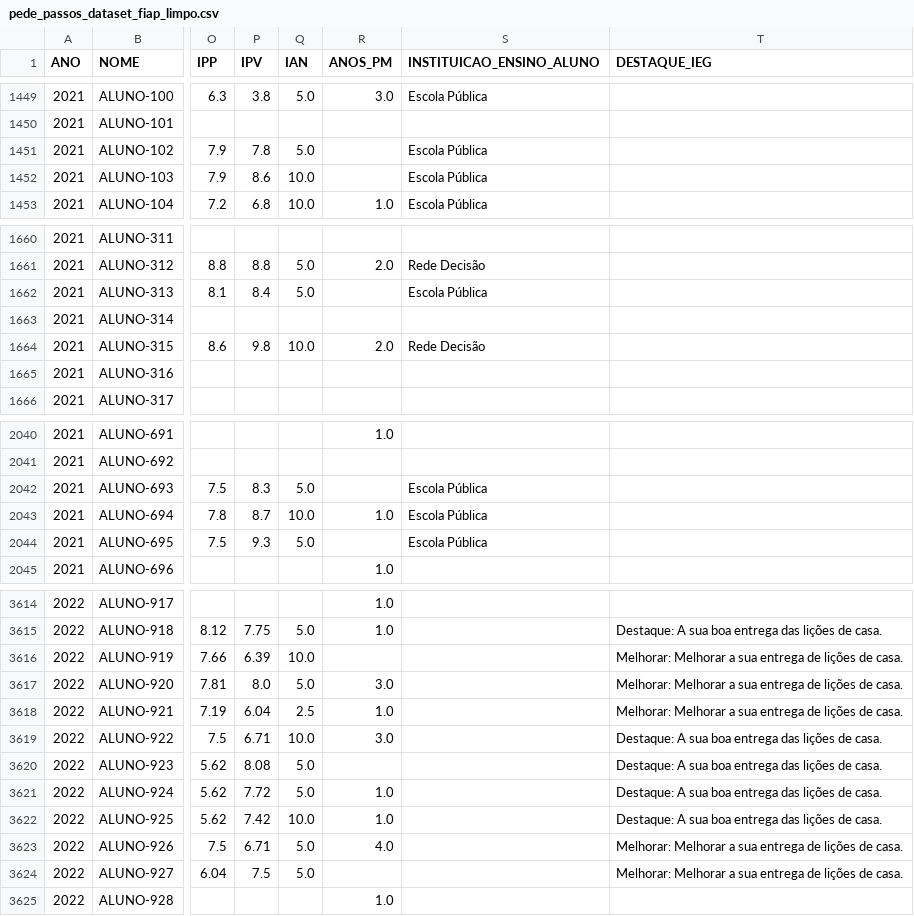
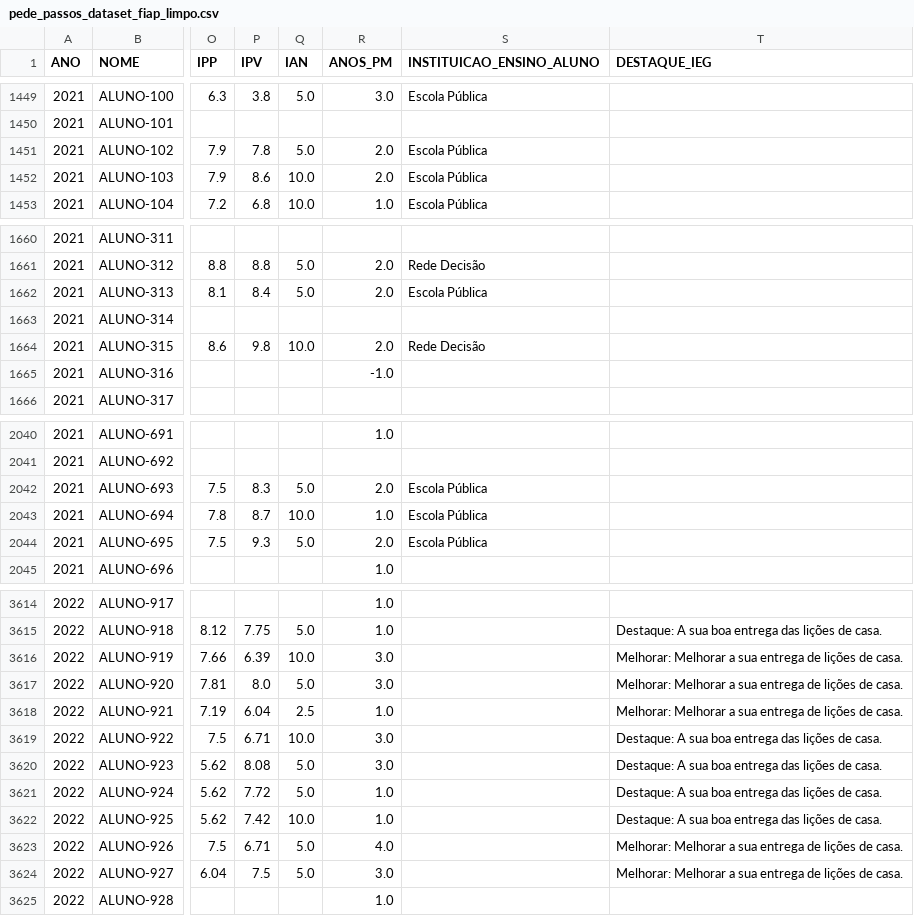
Before and after one commit to jorgeplatero/postech_techchallenge_fase_5, a CSV file: dados/pede_passos_dataset_fiap_limpo.csv, drawn as a sheet; only a part is shown, gaps mark what is left out; the diff covers the shown part only; the diff names each change by its address in the sheet, - before the commit and + after, or states it on an @@ line.

```diff
--- a/dados/pede_passos_dataset_fiap_limpo.csv
+++ b/dados/pede_passos_dataset_fiap_limpo.csv
-R1451:R1452 (ANOS_PM): (empty)
+R1451:R1452 (ANOS_PM): 2.0
-R1662 (ANOS_PM): (empty)
+R1662 (ANOS_PM): 2.0
-R1665 (ANOS_PM): (empty)
+R1665 (ANOS_PM): -1.0
-R2042 (ANOS_PM): (empty)
+R2042 (ANOS_PM): 2.0
-R2044 (ANOS_PM): (empty)
+R2044 (ANOS_PM): 2.0
-R3616 (ANOS_PM): (empty)
+R3616 (ANOS_PM): 3.0
-R3620 (ANOS_PM): (empty)
+R3620 (ANOS_PM): 3.0
-R3624 (ANOS_PM): (empty)
+R3624 (ANOS_PM): 3.0
```
Also changed, not shown: 87 edited cells elsewhere in this file, 1 other file.
